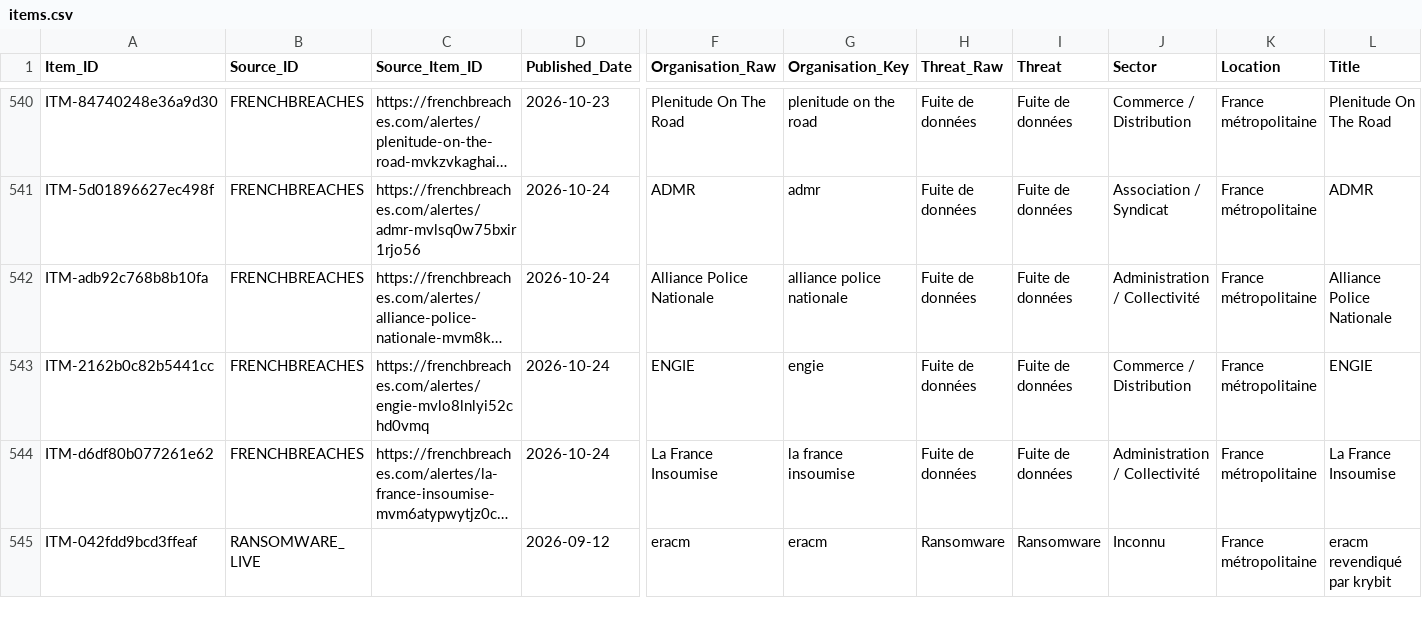
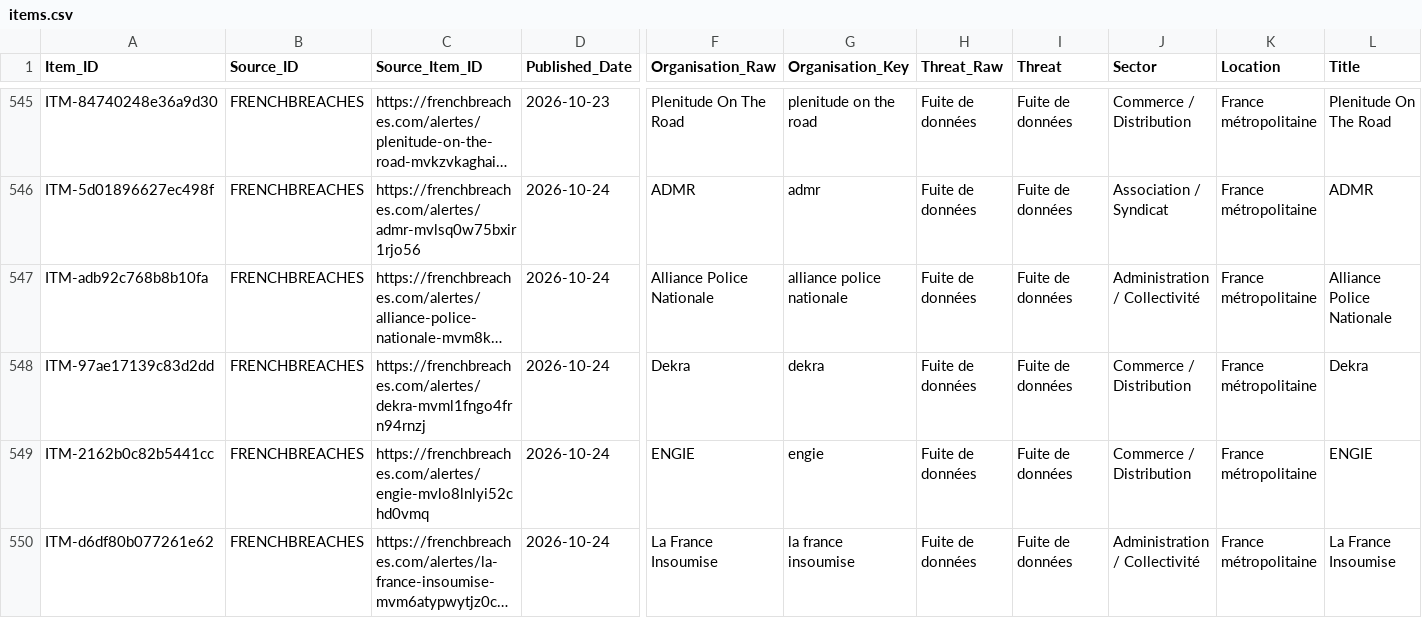
Before and after one commit to Ya7o/Cyberwatch, a CSV file: data/items.csv, drawn as a sheet; only a part is shown, gaps mark what is left out; the shorter side is filled out with more unchanged rows; long unchanged cells end in …; rows hold the shown columns only; the diff covers the shown part only; the diff names each change by its address in the sheet, - before the commit and + after, or states it on an @@ line.

```diff
--- a/data/items.csv
+++ b/data/items.csv
+row 548: ITM-97ae17139c83d2dd | FRENCHBREACHES | https://frenchbreaches.com/alertes/dekra-mvml1fngo4frn94rnzj | 2026-10-24 | Dekra | dekra | Fuite de données | Fuite de données | Commerce / Distribution | France métropolitaine | Dekra
```
Also changed, not shown: 8 added rows elsewhere in this file, data/incident_id_registry.csv, data/incidents.csv, 27 other files.
